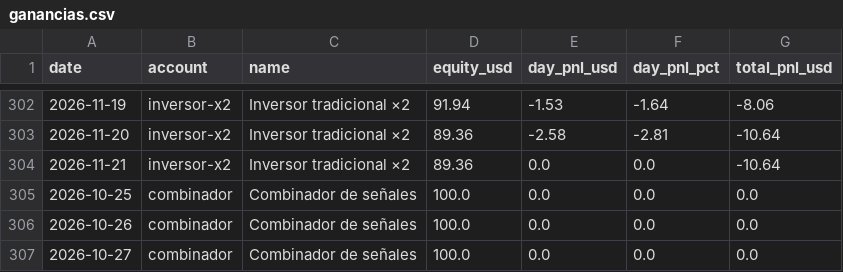
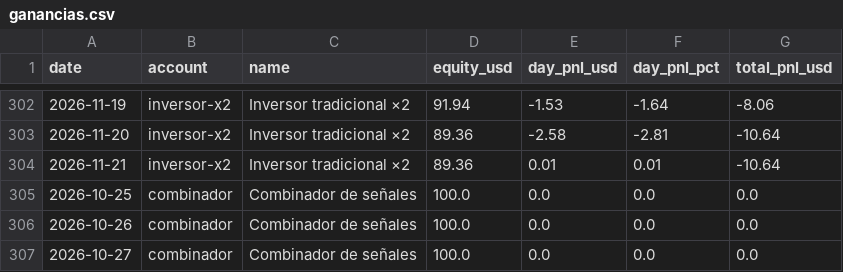
Before and after one commit to andygargol2010-afk/tradesim, a CSV file: ganancias/ganancias.csv, drawn as a sheet; only a part is shown, gaps mark what is left out; the diff covers the shown part only.

```diff
--- a/ganancias/ganancias.csv
+++ b/ganancias/ganancias.csv
@@ -303,3 +303,3 @@ date,account,name,equity_usd,day_pnl_usd,day_pnl_pct,total_pnl_usd
 2026-11-20,inversor-x2,"Inversor tradicional ×2",89.36,-2.58,-2.81,-10.64
-2026-11-21,inversor-x2,"Inversor tradicional ×2",89.36,0.0,0.0,-10.64
+2026-11-21,inversor-x2,"Inversor tradicional ×2",89.36,0.01,0.01,-10.64
 2026-10-25,combinador,"Combinador de señales",100.0,0.0,0.0,0.0
```
Also changed, not shown: 17 edited cells elsewhere in this file, 36 other files.
